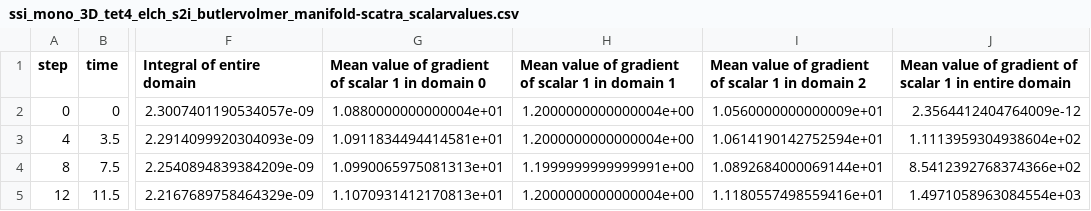
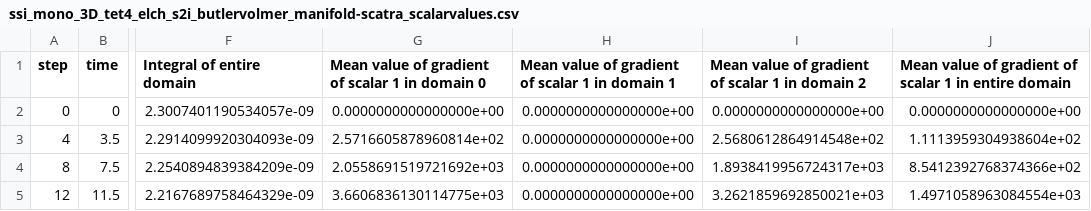
Before and after one commit to vryy/4C, a CSV file: Input/ref/ssi_mono_3D_tet4_elch_s2i_butlervolmer_manifold-scatra_scalarvalues.csv, drawn as a sheet; only a part is shown, gaps mark what is left out; the diff names each change by its address in the sheet, - before the commit and + after, or states it on an @@ line.

Commit message:
Scatra output: Bug fix
Wrong vector was accessed, when passing mean gradient to csv writer
Set mean gradient to zero if absoulte value is less than 1.0e-10

```diff
--- a/Input/ref/ssi_mono_3D_tet4_elch_s2i_butlervolmer_manifold-scatra_scalarvalues.csv
+++ b/Input/ref/ssi_mono_3D_tet4_elch_s2i_butlervolmer_manifold-scatra_scalarvalues.csv
-G2: 1.0880000000000004e+01
+G2: 0.0000000000000000e+00
-H2:H3: 1.2000000000000004e+00
+H2:H3: 0.0000000000000000e+00
-I2: 1.0560000000000009e+01
+I2: 0.0000000000000000e+00
-J2: 2.3564412404764009e-12
+J2: 0.0000000000000000e+00
-G3: 1.0911834494414581e+01
+G3: 2.5716605878960814e+02
-I3: 1.0614190142752594e+01
+I3: 2.5680612864914548e+02
-G4: 1.0990065975081313e+01
+G4: 2.0558691519721692e+03
-H4: 1.1999999999999991e+00
+H4: 0.0000000000000000e+00
-I4: 1.0892684000069144e+01
+I4: 1.8938419956724317e+03
-G5: 1.1070931412170813e+01
+G5: 3.6606836130114775e+03
-H5: 1.2000000000000004e+00
+H5: 0.0000000000000000e+00
-I5: 1.1180557498559416e+01
+I5: 3.2621859692850021e+03
```
Also changed, not shown: 1 other file.
